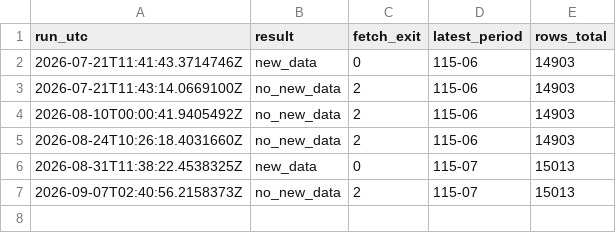
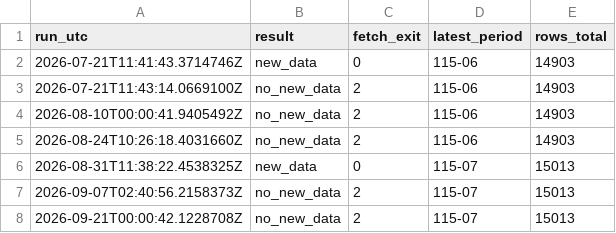
Before and after one commit to a2707mmy/pcc-bulk-materials, a CSV file: data/run_history.csv, drawn as a sheet.

Commit message:
run 2026-09-21 no_new_data

```diff
--- a/data/run_history.csv
+++ b/data/run_history.csv
@@ -7 +7,2 @@
 2026-09-07T02:40:56.2158373Z,no_new_data,2,115-07,15013
+2026-09-21T00:00:42.1228708Z,no_new_data,2,115-07,15013
```
